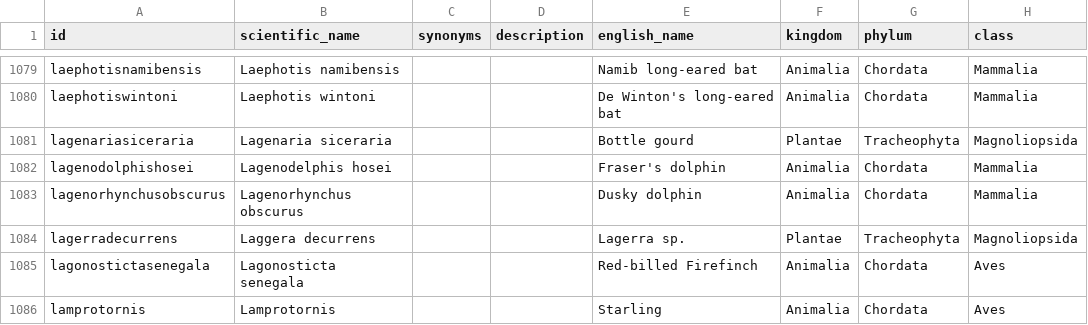
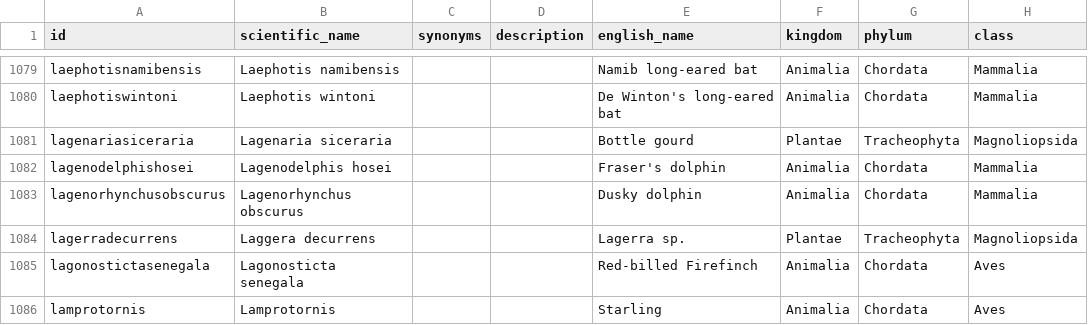
Before and after one commit to tsammalex/tsammalex, a CSV file: tsammalexdata/data/taxa.csv, drawn as a sheet; only a part is shown, gaps mark what is left out; the diff names each change by its address in the sheet, - before the commit and + after, or states it on an @@ line.

Commit message:
typo

```diff
--- a/tsammalexdata/data/taxa.csv
+++ b/tsammalexdata/data/taxa.csv
-A1082 (id): lagenodolphishosei
+A1082 (id): lagenodelphishosei
```
